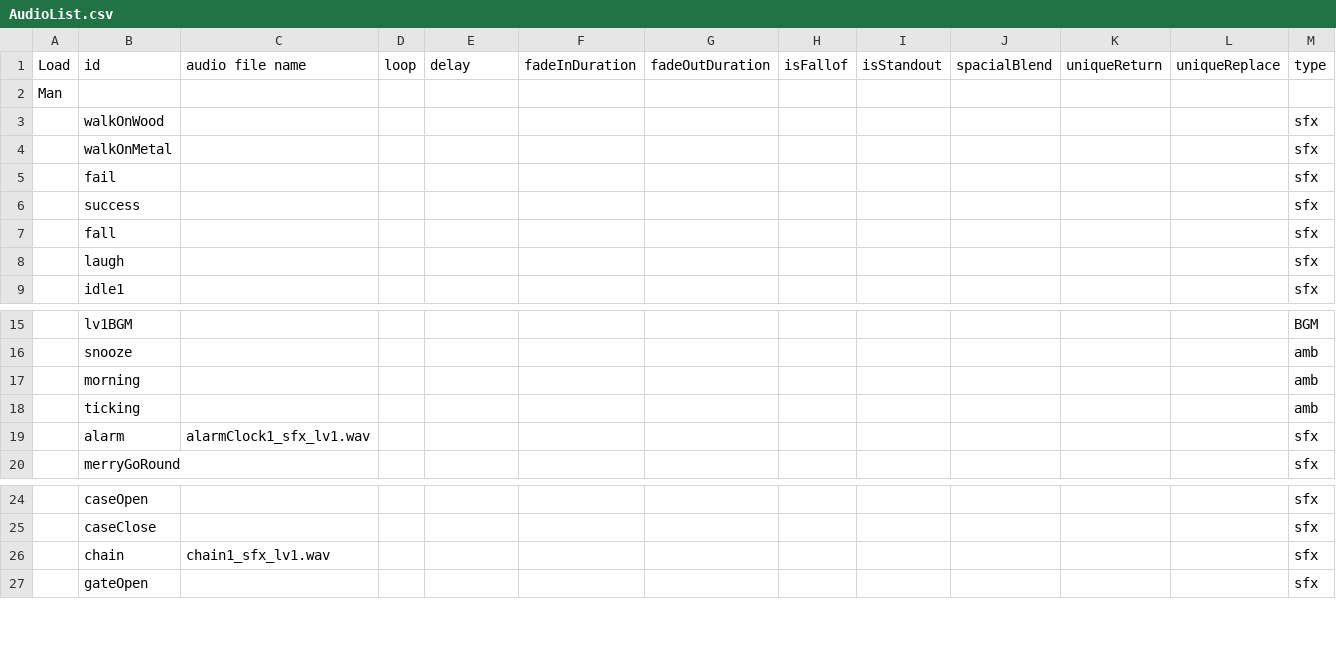
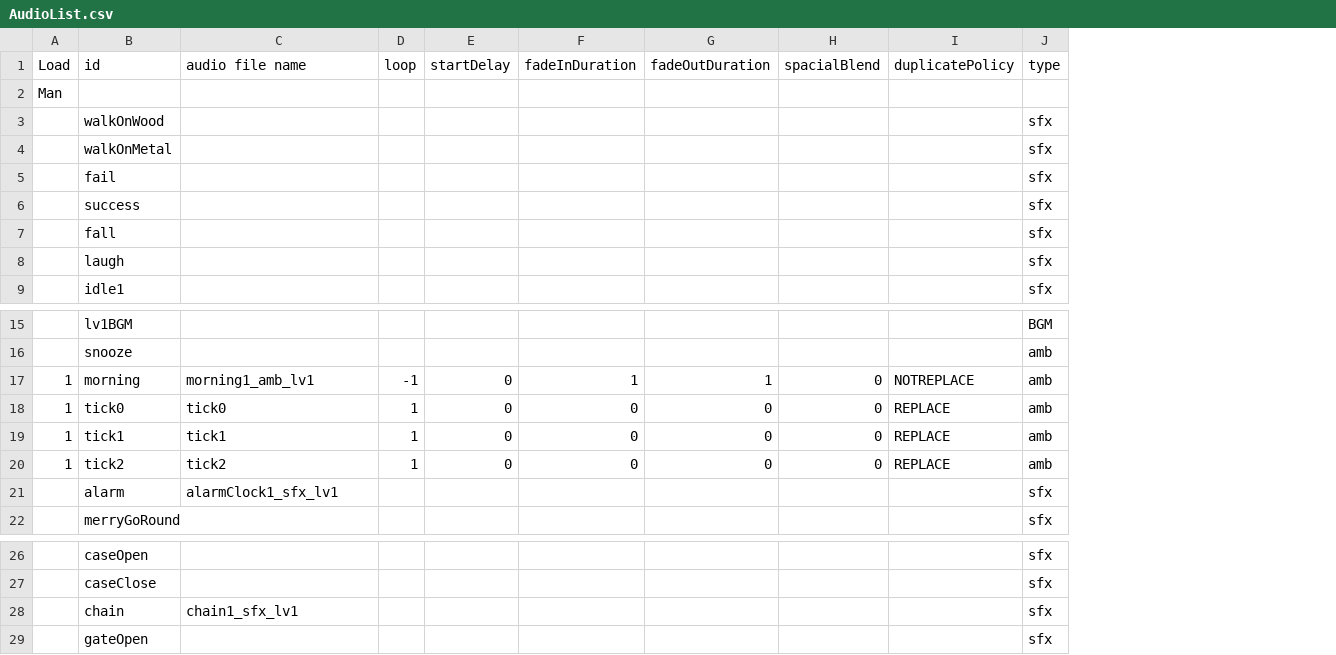
Before and after one commit to huxii/Crowd, a CSV file: Assets/Resources/Sounds/AudioList.csv, drawn as a sheet; only a part is shown, gaps mark what is left out; removed rows and columns are numbered as before the commit, all else as after; rows hold the shown columns only; the diff names each change by its address in the sheet, - before the commit and + after, or states it on an @@ line.

Commit message:
Tick tok & bgm added.

```diff
--- a/Assets/Resources/Sounds/AudioList.csv
+++ b/Assets/Resources/Sounds/AudioList.csv
-column H (isFallof), empty
-column I (isStandout), empty
-column K (uniqueReturn), empty
-column L (uniqueReplace), empty
+column I (duplicatePolicy), row 17: NOTREPLACE
-E1: delay
+E1: startDelay
-A17 (Load): (empty)
+A17 (Load): 1
-C17 (audio file name): (empty)
+C17 (audio file name): morning1_amb_lv1
-D17 (loop): (empty)
+D17 (loop): -1
-E17 (startDelay): (empty)
+E17 (startDelay): 0
-F17 (fadeInDuration): (empty)
+F17 (fadeInDuration): 1
-G17 (fadeOutDuration): (empty)
+G17 (fadeOutDuration): 1
-H17 (spacialBlend): (empty)
+H17 (spacialBlend): 0
-row 18:  | ticking |  |  |  |  |  |  |  |  |  |  | amb
+row 18: 1 | tick0 | tick0 | 1 | 0 | 0 | 0 | 0 | REPLACE | amb
+row 19: 1 | tick1 | tick1 | 1 | 0 | 0 | 0 | 0 | REPLACE | amb
+row 20: 1 | tick2 | tick2 | 1 | 0 | 0 | 0 | 0 | REPLACE | amb
-C21 (audio file name): alarmClock1_sfx_lv1.wav
+C21 (audio file name): alarmClock1_sfx_lv1
-C28 (audio file name): chain1_sfx_lv1.wav
+C28 (audio file name): chain1_sfx_lv1
```
Also changed, not shown: 16 other files.
